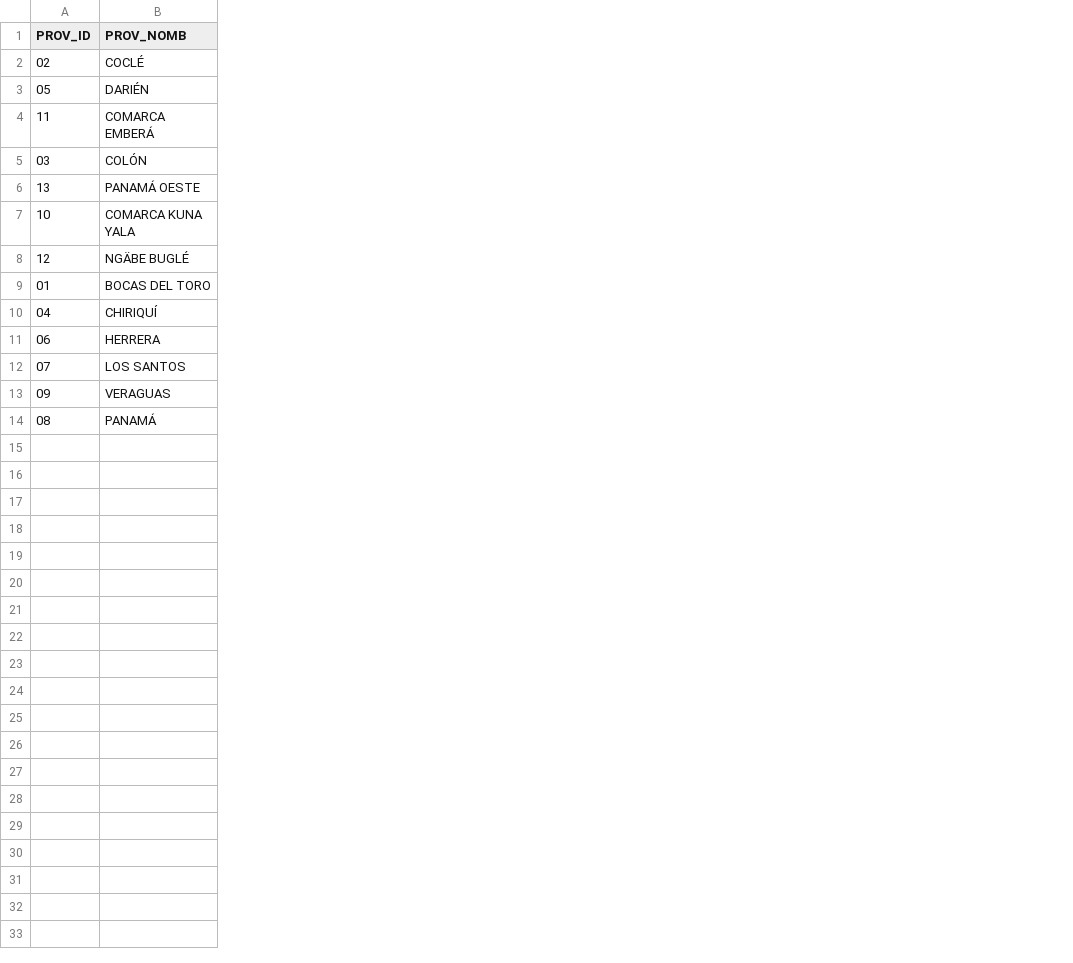
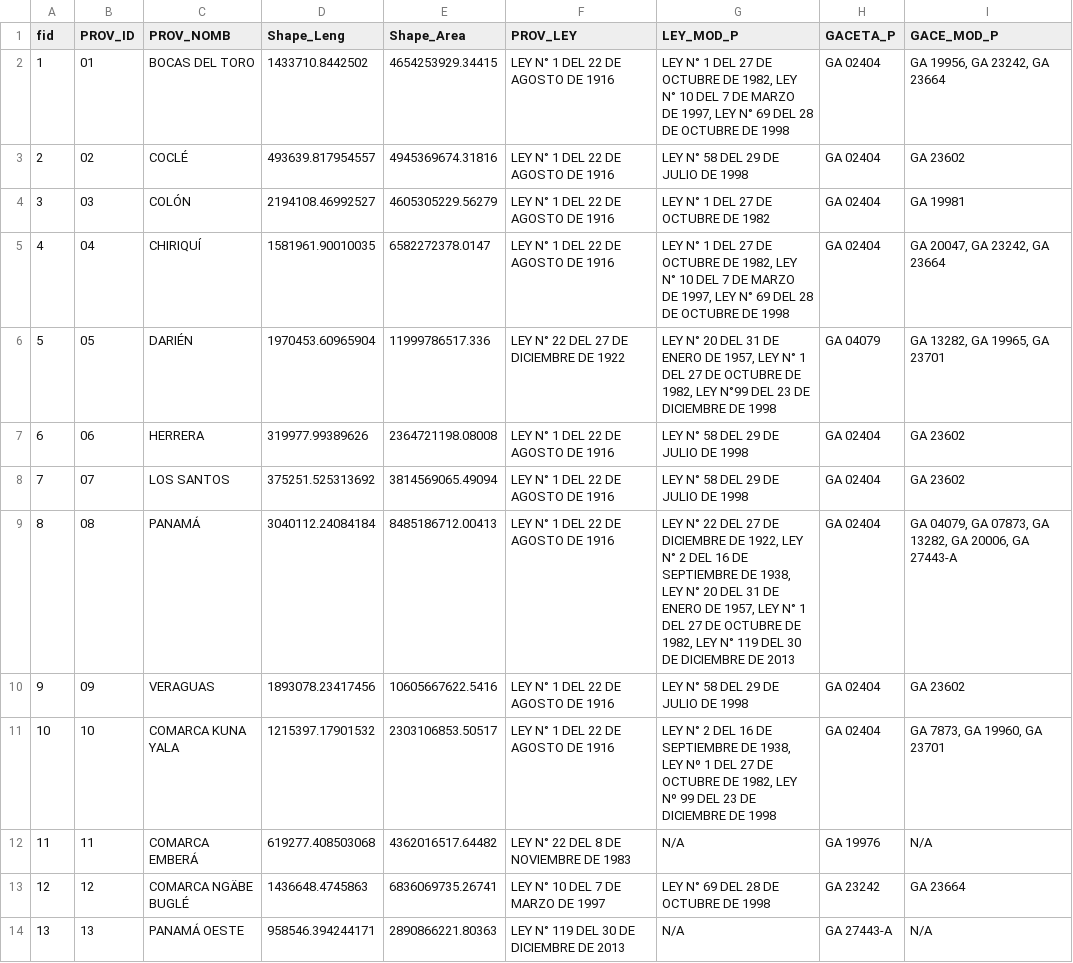
Before and after one commit to viquezr-dev/panama_territorio, a CSV file: data/provincias.csv, drawn as a sheet; removed rows and columns are numbered as before the commit, all else as after; the diff names each change by its address in the sheet, - before the commit and + after, or states it on an @@ line.

```diff
--- a/data/provincias.csv
+++ b/data/provincias.csv
+column A (fid), row 3: 2; rows 6-8: 5 | 6 | 7; row 10: 9
+column D (Shape_Leng), row 3: 493639.817954557; rows 6-8: 1970453.60965904 | 319977.99389626 | 375251.525313692; row 10: 1893078.23417456
+column E (Shape_Area), row 3: 4945369674.31816; rows 6-8: 11999786517.336 | 2364721198.08008 | 3814569065.49094; row 10: 10605667622.5416
+column F (PROV_LEY), row 3: LEY N° 1 DEL 22 DE AGOSTO DE 1916; rows 6-8: LEY N° 22 DEL 27 DE DICIEMBRE DE 1922 | LEY N° 1 DEL 22 DE AGOSTO DE 1916 | LEY N° 1 DEL 22 DE AGOSTO DE 1916; row 10: LEY N° 1 DEL 22 DE AGOSTO DE 1916
+column G (LEY_MOD_P), row 3: LEY N° 58 DEL 29 DE JULIO DE 1998; rows 6-8: LEY N° 20 DEL 31 DE ENERO DE 1957, LEY N° 1 DEL 27 DE OCTUBRE DE 1982, LEY N°99 DEL 23 DE DICIEMBRE DE 1998 | LEY N° 58 DEL 29 DE JULIO DE 1998 | LEY N° 58 DEL 29 DE JULIO DE 1998; row 10: LEY N° 58 DEL 29 DE JULIO DE 1998
+column H (GACETA_P), row 3: GA 02404; rows 6-8: GA 04079 | GA 02404 | GA 02404; row 10: GA 02404
+column I (GACE_MOD_P), row 3: GA 23602; rows 6-8: GA 13282, GA 19965, GA 23701 | GA 23602 | GA 23602; row 10: GA 23602
@@ row 9 moved to row 2: 1 @@
@@ row 5 moved to row 4: 3 @@
@@ row 10 moved to row 5: 4 @@
-row 8: 12 | NGÄBE BUGLÉ
@@ row 14 moved to row 9: 8 @@
@@ row 7 moved to row 11: 10 @@
@@ row 4 moved to row 12: 11 @@
+row 13: 12 | 12 | COMARCA NGÄBE BUGLÉ | 1436648.4745863 | 6836069735.26741 | LEY N° 10 DEL 7 DE MARZO DE 1997 | LEY N° 69 DEL 28 DE OCTUBRE DE 1998 | GA 23242 | GA 23664
@@ row 6 moved to row 14: 13 @@
```
Also changed, not shown: 2 other files.
